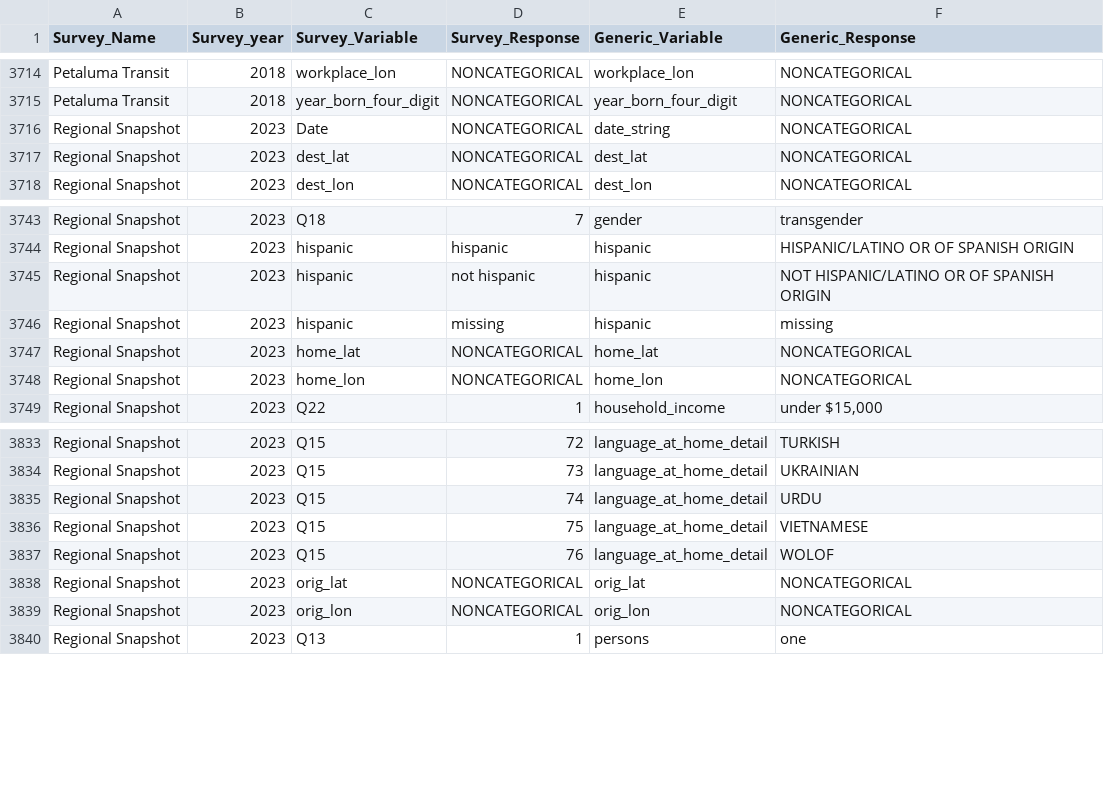
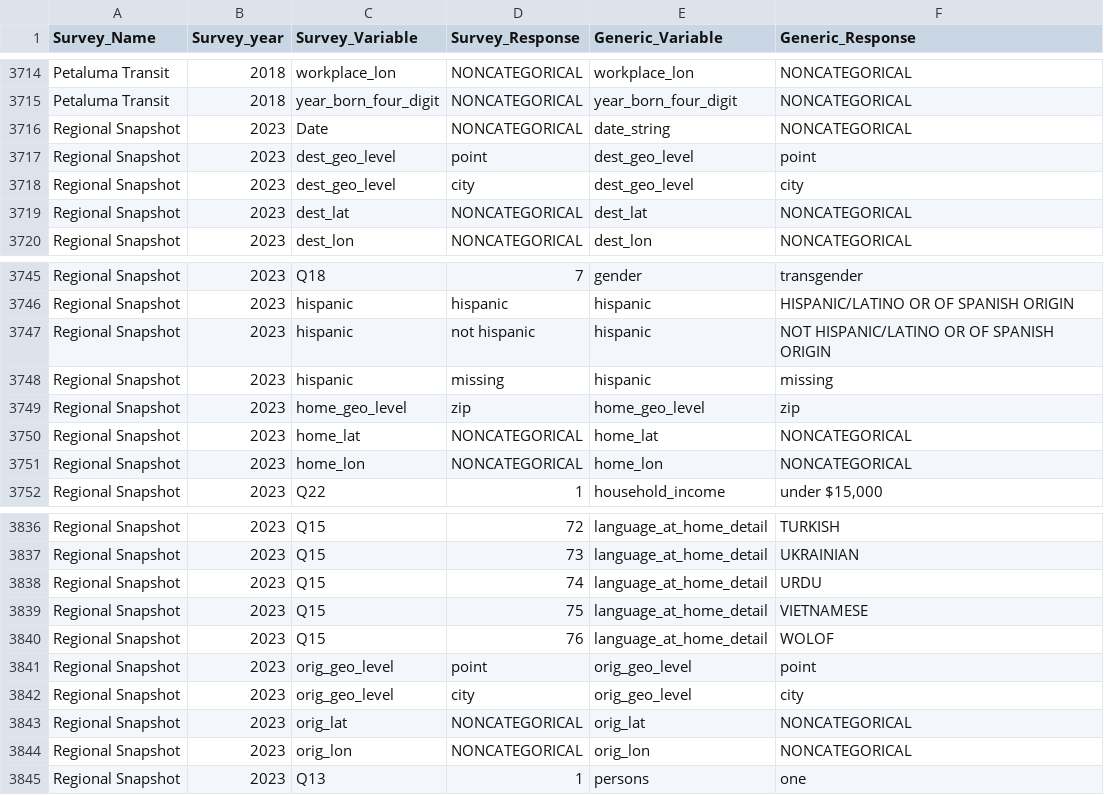
Before and after one commit to BayAreaMetro/transit-passenger-surveys, a CSV file: make-uniform/production/Dictionary_for_Standard_Database.csv, drawn as a sheet; only a part is shown, gaps mark what is left out.

Commit message:
Infer trip origin and destination lat/lon from the city when address/point isn't specified

```diff
--- a/make-uniform/production/Dictionary_for_Standard_Database.csv
+++ b/make-uniform/production/Dictionary_for_Standard_Database.csv
@@ -3716,2 +3716,4 @@ Petaluma Transit,2018,year_born_four_digit,NONCATEGORICAL,year_born_four_digit,N
 Regional Snapshot,2023,Date,NONCATEGORICAL,date_string,NONCATEGORICAL
+Regional Snapshot,2023,dest_geo_level,point,dest_geo_level,point
+Regional Snapshot,2023,dest_geo_level,city,dest_geo_level,city
 Regional Snapshot,2023,dest_lat,NONCATEGORICAL,dest_lat,NONCATEGORICAL
@@ -3746,2 +3748,3 @@ Regional Snapshot,2023,hispanic,not hispanic,hispanic,NOT HISPANIC/LATINO OR OF
 Regional Snapshot,2023,hispanic,missing,hispanic,missing
+Regional Snapshot,2023,home_geo_level,zip,home_geo_level,zip
 Regional Snapshot,2023,home_lat,NONCATEGORICAL,home_lat,NONCATEGORICAL
@@ -3837,2 +3840,4 @@ Regional Snapshot,2023,Q15,75,language_at_home_detail,VIETNAMESE
 Regional Snapshot,2023,Q15,76,language_at_home_detail,WOLOF
+Regional Snapshot,2023,orig_geo_level,point,orig_geo_level,point
+Regional Snapshot,2023,orig_geo_level,city,orig_geo_level,city
 Regional Snapshot,2023,orig_lat,NONCATEGORICAL,orig_lat,NONCATEGORICAL
```
Also changed, not shown: 4 other files.
